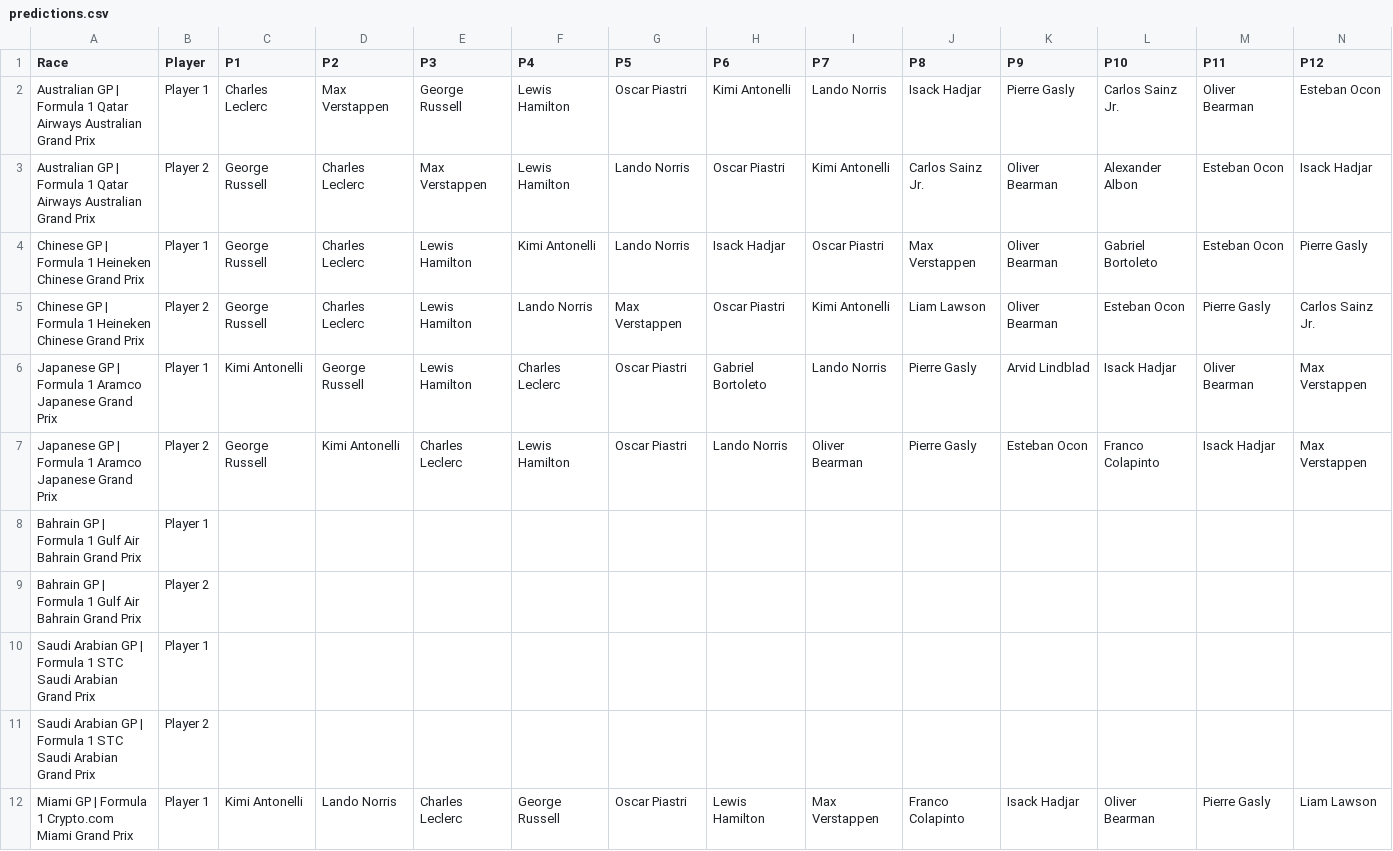
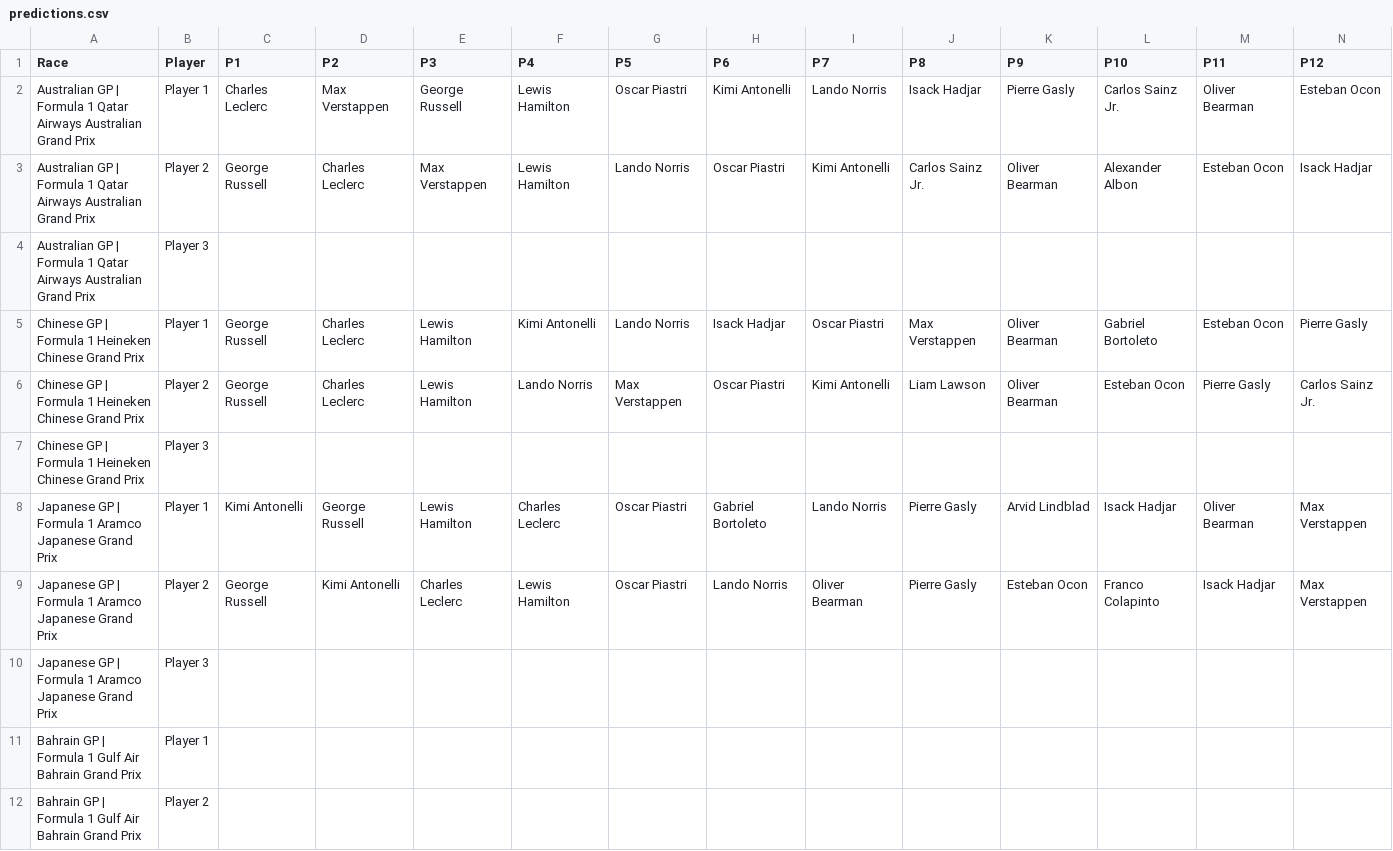
Before and after one commit to MrMarsEleven/f1predictions, a CSV file: predictions.csv, drawn as a sheet; only a part is shown; the shorter side is filled out with more unchanged rows; rows hold the shown columns only; the diff covers the shown part only; the diff names each change by its address in the sheet, - before the commit and + after, or states it on an @@ line.

```diff
--- a/predictions.csv
+++ b/predictions.csv
+row 4: Australian GP | Formula 1 Qatar Airways Australian Grand Prix | Player 3
+row 7: Chinese GP | Formula 1 Heineken Chinese Grand Prix | Player 3
+row 10: Japanese GP | Formula 1 Aramco Japanese Grand Prix | Player 3
```
Also changed, not shown: 23 added rows and 2 removed rows elsewhere in this file.
